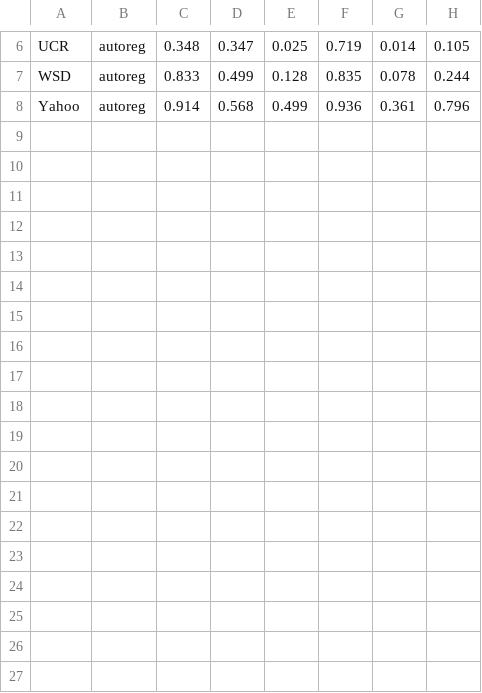
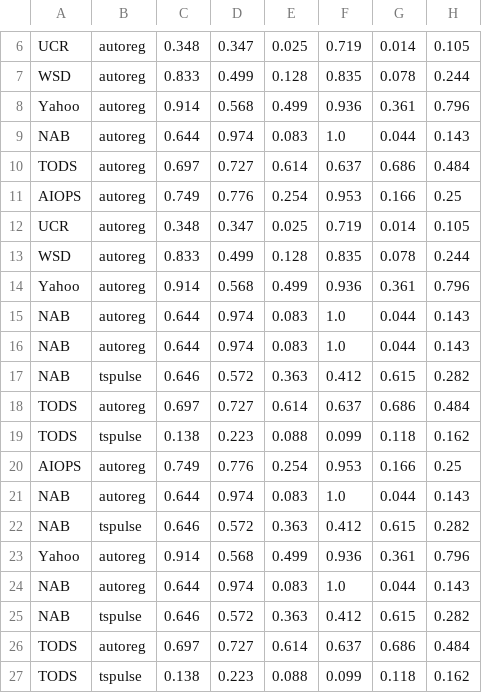
Before and after one commit to kom-mutant/ysda_proj_outlier_detection, a CSV file: results.csv, drawn as a sheet; only a part is shown, gaps mark what is left out; the diff names each change by its address in the sheet, - before the commit and + after, or states it on an @@ line.

Commit message:
Tspulse added, underdeep logger added

```diff
--- a/results.csv
+++ b/results.csv
+row 9: NAB | autoreg | 0.644 | 0.974 | 0.083 | 1.0 | 0.044 | 0.143
+row 10: TODS | autoreg | 0.697 | 0.727 | 0.614 | 0.637 | 0.686 | 0.484
+row 11: AIOPS | autoreg | 0.749 | 0.776 | 0.254 | 0.953 | 0.166 | 0.25
+row 12: UCR | autoreg | 0.348 | 0.347 | 0.025 | 0.719 | 0.014 | 0.105
+row 13: WSD | autoreg | 0.833 | 0.499 | 0.128 | 0.835 | 0.078 | 0.244
+row 14: Yahoo | autoreg | 0.914 | 0.568 | 0.499 | 0.936 | 0.361 | 0.796
+row 15: NAB | autoreg | 0.644 | 0.974 | 0.083 | 1.0 | 0.044 | 0.143
+row 16: NAB | autoreg | 0.644 | 0.974 | 0.083 | 1.0 | 0.044 | 0.143
+row 17: NAB | tspulse | 0.646 | 0.572 | 0.363 | 0.412 | 0.615 | 0.282
+row 18: TODS | autoreg | 0.697 | 0.727 | 0.614 | 0.637 | 0.686 | 0.484
+row 19: TODS | tspulse | 0.138 | 0.223 | 0.088 | 0.099 | 0.118 | 0.162
+row 20: AIOPS | autoreg | 0.749 | 0.776 | 0.254 | 0.953 | 0.166 | 0.25
+row 21: NAB | autoreg | 0.644 | 0.974 | 0.083 | 1.0 | 0.044 | 0.143
+row 22: NAB | tspulse | 0.646 | 0.572 | 0.363 | 0.412 | 0.615 | 0.282
+row 23: Yahoo | autoreg | 0.914 | 0.568 | 0.499 | 0.936 | 0.361 | 0.796
+row 24: NAB | autoreg | 0.644 | 0.974 | 0.083 | 1.0 | 0.044 | 0.143
+row 25: NAB | tspulse | 0.646 | 0.572 | 0.363 | 0.412 | 0.615 | 0.282
+row 26: TODS | autoreg | 0.697 | 0.727 | 0.614 | 0.637 | 0.686 | 0.484
+row 27: TODS | tspulse | 0.138 | 0.223 | 0.088 | 0.099 | 0.118 | 0.162
```
Also changed, not shown: 10 other files.
